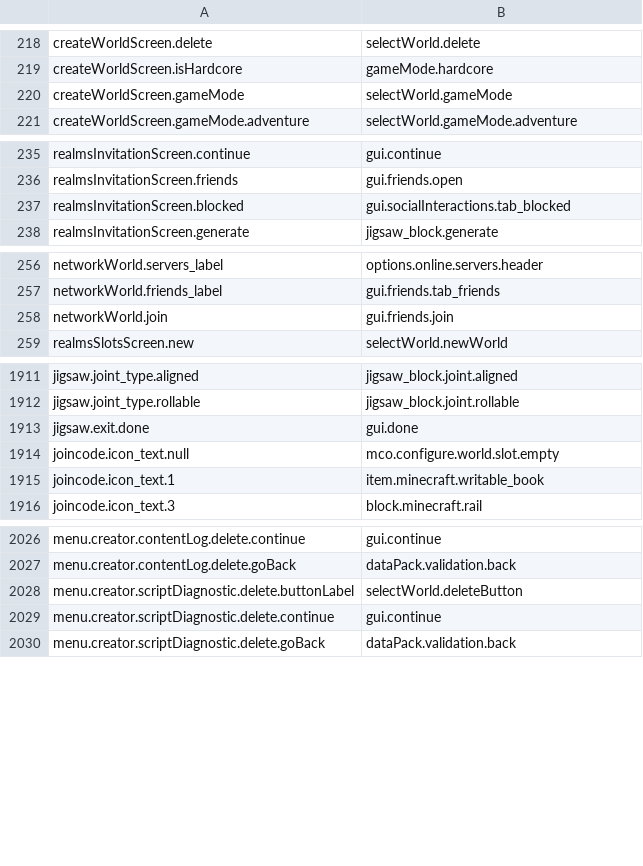
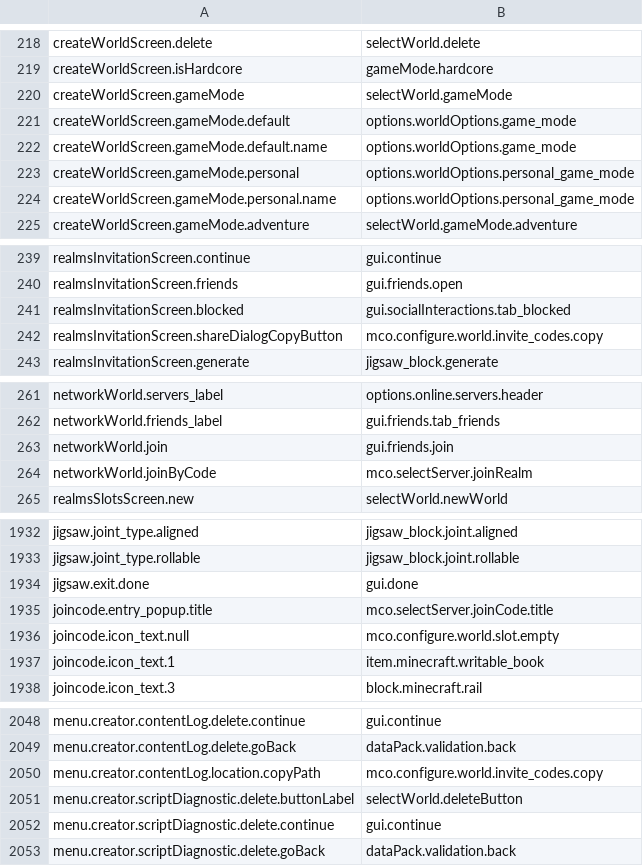
Before and after one commit to Madis0/mc-language-porter, a CSV file: mappings.csv, drawn as a sheet; only a part is shown, gaps mark what is left out; the diff covers the shown part only; the diff names each change by its address in the sheet, - before the commit and + after, or states it on an @@ line.

```diff
--- a/mappings.csv
+++ b/mappings.csv
+row 221: createWorldScreen.gameMode.default | options.worldOptions.game_mode
+row 222: createWorldScreen.gameMode.default.name | options.worldOptions.game_mode
+row 223: createWorldScreen.gameMode.personal | options.worldOptions.personal_game_mode
+row 224: createWorldScreen.gameMode.personal.name | options.worldOptions.personal_game_mode
+row 242: realmsInvitationScreen.shareDialogCopyButton | mco.configure.world.invite_codes.copy
+row 264: networkWorld.joinByCode | mco.selectServer.joinRealm
+row 1935: joincode.entry_popup.title | mco.selectServer.joinCode.title
+row 2050: menu.creator.contentLog.location.copyPath | mco.configure.world.invite_codes.copy
```
Also changed, not shown: 17 added rows and 4 edited cells elsewhere in this file, extra-mappings.csv, 2 other files.
